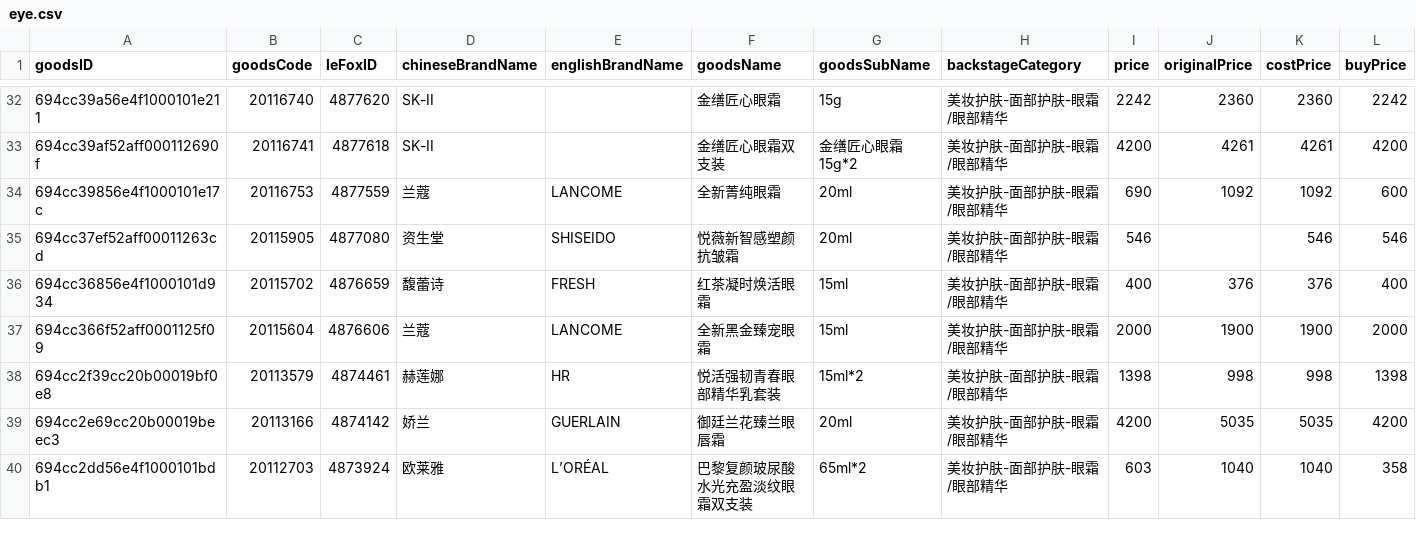
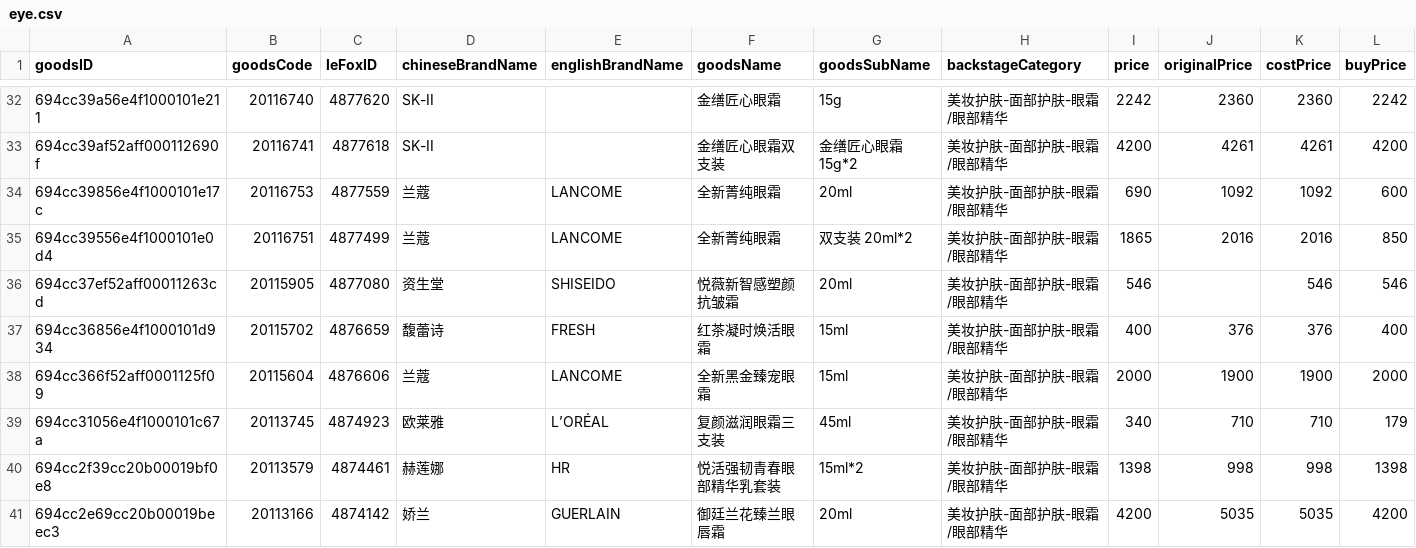
Before and after one commit to sophia-zhang-qwq/cdf-tracker, a CSV file: pvg/eye.csv, drawn as a sheet; only a part is shown, gaps mark what is left out; the shorter side is filled out with more unchanged rows; rows hold the shown columns only; the diff covers the shown part only; the diff names each change by its address in the sheet, - before the commit and + after, or states it on an @@ line.

```diff
--- a/pvg/eye.csv
+++ b/pvg/eye.csv
+row 35: 694cc39556e4f1000101e0d4 | 20116751 | 4877499 | 兰蔻 | LANCOME | 全新菁纯眼霜 | 双支装 20ml*2 | 美妆护肤-面部护肤-眼霜/眼部精华 | 1865 | 2016 | 2016 | 850
+row 39: 694cc31056e4f1000101c67a | 20113745 | 4874923 | 欧莱雅 | L’ORÉAL | 复颜滋润眼霜三支装 | 45ml | 美妆护肤-面部护肤-眼霜/眼部精华 | 340 | 710 | 710 | 179
```
Also changed, not shown: 10 moved rows elsewhere in this file, pvg/combined.csv, pvg/combined_clean.csv, 10 other files.
